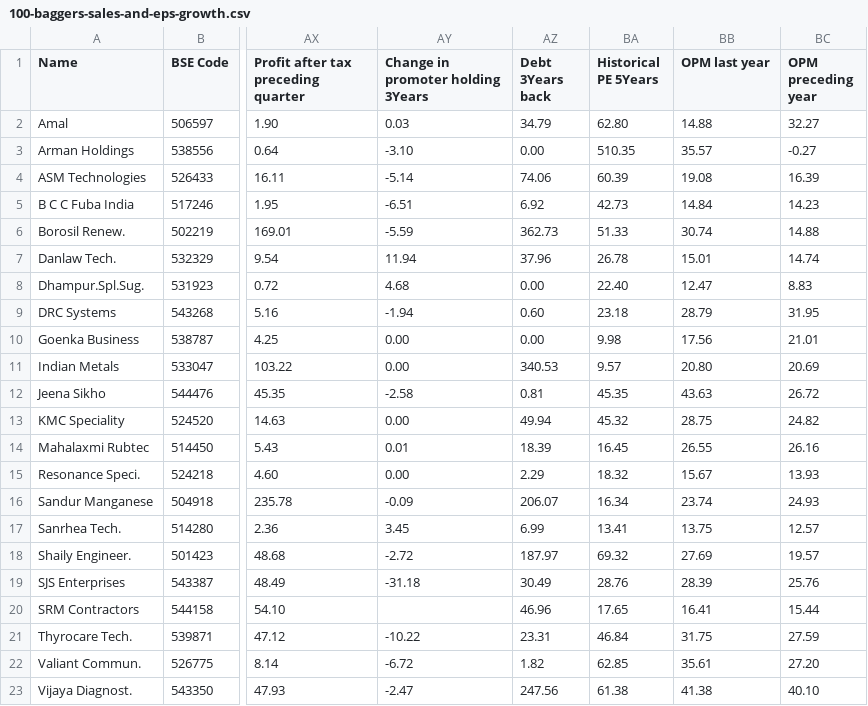
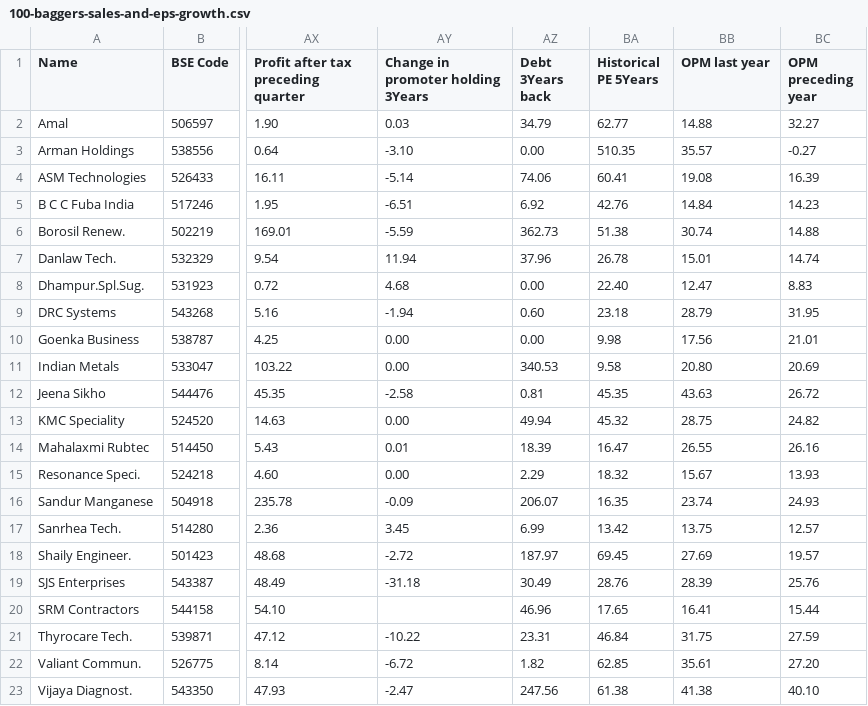
Before and after one commit to radhevrishi/market-cockpit, a CSV file: frontend/public/data/screener/100-baggers-sales-and-eps-growth.csv, drawn as a sheet; only a part is shown, gaps mark what is left out; the diff names each change by its address in the sheet, - before the commit and + after, or states it on an @@ line.

```diff
--- a/frontend/public/data/screener/100-baggers-sales-and-eps-growth.csv
+++ b/frontend/public/data/screener/100-baggers-sales-and-eps-growth.csv
-BA2 (Historical PE 5Years): 62.80
+BA2 (Historical PE 5Years): 62.77
-BA4 (Historical PE 5Years): 60.39
+BA4 (Historical PE 5Years): 60.41
-BA5 (Historical PE 5Years): 42.73
+BA5 (Historical PE 5Years): 42.76
-BA6 (Historical PE 5Years): 51.33
+BA6 (Historical PE 5Years): 51.38
-BA11 (Historical PE 5Years): 9.57
+BA11 (Historical PE 5Years): 9.58
-BA14 (Historical PE 5Years): 16.45
+BA14 (Historical PE 5Years): 16.47
-BA16 (Historical PE 5Years): 16.34
+BA16 (Historical PE 5Years): 16.35
-BA17 (Historical PE 5Years): 13.41
+BA17 (Historical PE 5Years): 13.42
-BA18 (Historical PE 5Years): 69.32
+BA18 (Historical PE 5Years): 69.45
```
Also changed, not shown: frontend/public/data/screener/capex.csv, frontend/public/data/screener/debt-reduction.csv, 14 other files.
